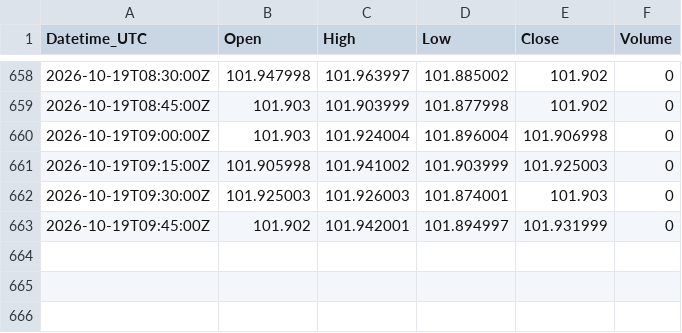
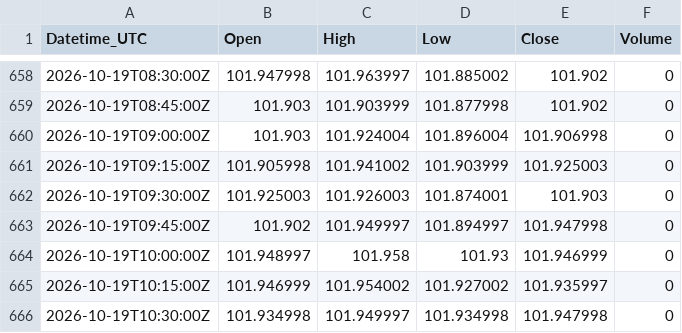
Before and after one commit to Kubula-xu/claude-finance-data, a CSV file: data/dxy_15m.csv, drawn as a sheet; only a part is shown, gaps mark what is left out.

```diff
--- a/data/dxy_15m.csv
+++ b/data/dxy_15m.csv
@@ -662,2 +662,5 @@ Datetime_UTC,Open,High,Low,Close,Volume
 2026-10-19T09:30:00Z,101.925003,101.926003,101.874001,101.903,0
-2026-10-19T09:45:00Z,101.902,101.942001,101.894997,101.931999,0
+2026-10-19T09:45:00Z,101.902,101.949997,101.894997,101.947998,0
+2026-10-19T10:00:00Z,101.948997,101.958,101.93,101.946999,0
+2026-10-19T10:15:00Z,101.946999,101.954002,101.927002,101.935997,0
+2026-10-19T10:30:00Z,101.934998,101.949997,101.934998,101.947998,0
```
Also changed, not shown: data/coffee_15m.csv, data/gold_15m.csv, 37 other files.
